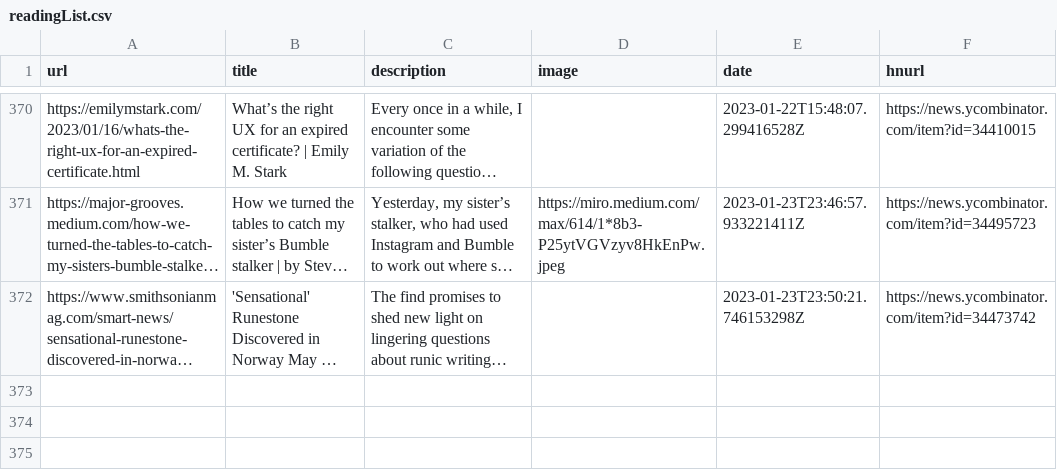
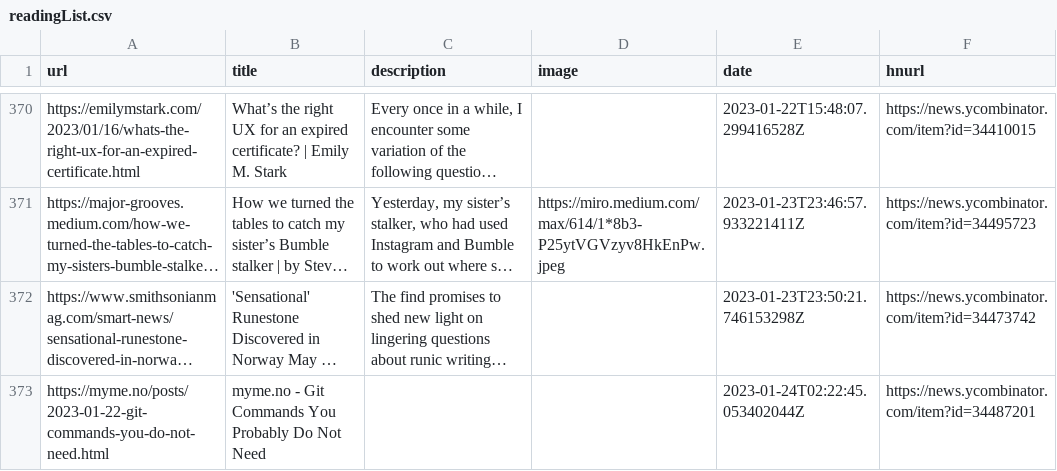
Before and after one commit to zanshin/readingList, a CSV file: readingList.csv, drawn as a sheet; only a part is shown, gaps mark what is left out; long unchanged cells end in …; the diff names each change by its address in the sheet, - before the commit and + after, or states it on an @@ line.

Commit message:
Automated reading list update on Tue Jan 24 02:22:45 UTC 2023

```diff
--- a/readingList.csv
+++ b/readingList.csv
+row 373: https://myme.no/posts/2023-01-22-git-commands-you-do-not-need.html | myme.no - Git Commands You Probably Do Not Need |  |  | 2023-01-24T02:22:45.053402044Z | https://news.ycombinator.com/item?id=34487201
```
